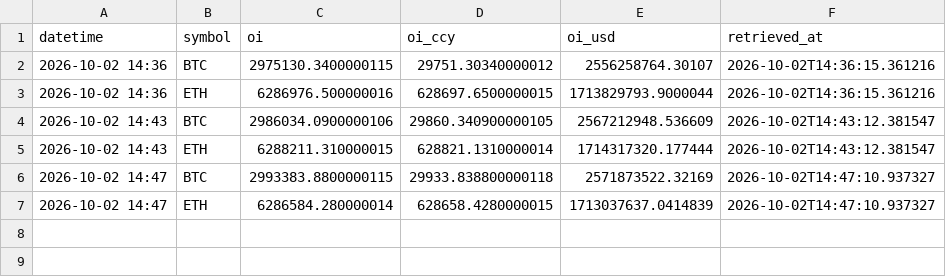
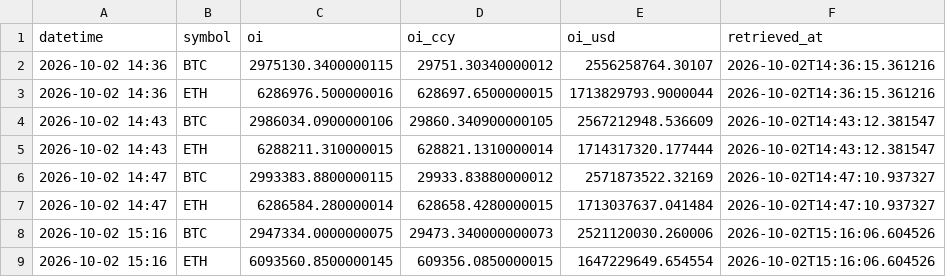
Before and after one commit to d87skg/gmre-collectors, a CSV file: data/okx_oi.csv, drawn as a sheet.

```diff
--- a/data/okx_oi.csv
+++ b/data/okx_oi.csv
@@ -5,3 +5,5 @@ datetime,symbol,oi,oi_ccy,oi_usd,retrieved_at
 2026-10-02 14:43,ETH,6288211.310000015,628821.1310000014,1714317320.177444,2026-10-02T14:43:12.381547
-2026-10-02 14:47,BTC,2993383.8800000115,29933.838800000118,2571873522.32169,2026-10-02T14:47:10.937327
-2026-10-02 14:47,ETH,6286584.280000014,628658.4280000015,1713037637.0414839,2026-10-02T14:47:10.937327
+2026-10-02 14:47,BTC,2993383.8800000115,29933.83880000012,2571873522.32169,2026-10-02T14:47:10.937327
+2026-10-02 14:47,ETH,6286584.280000014,628658.4280000015,1713037637.041484,2026-10-02T14:47:10.937327
+2026-10-02 15:16,BTC,2947334.0000000075,29473.340000000073,2521120030.260006,2026-10-02T15:16:06.604526
+2026-10-02 15:16,ETH,6093560.8500000145,609356.0850000015,1647229649.654554,2026-10-02T15:16:06.604526
```
Also changed, not shown: data/blockchain_com.csv, data/cftc_cot.csv, 9 other files.
